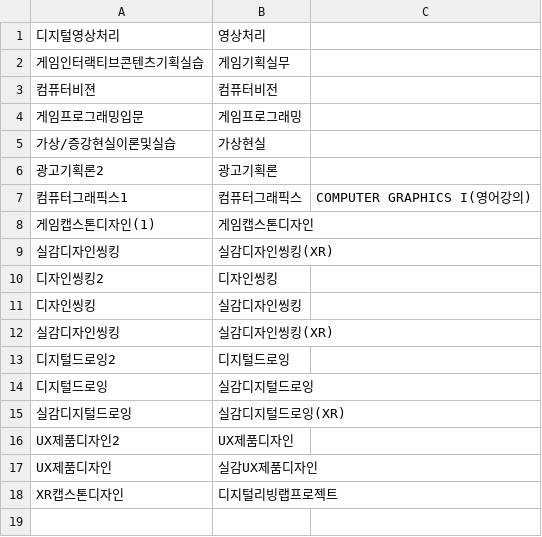
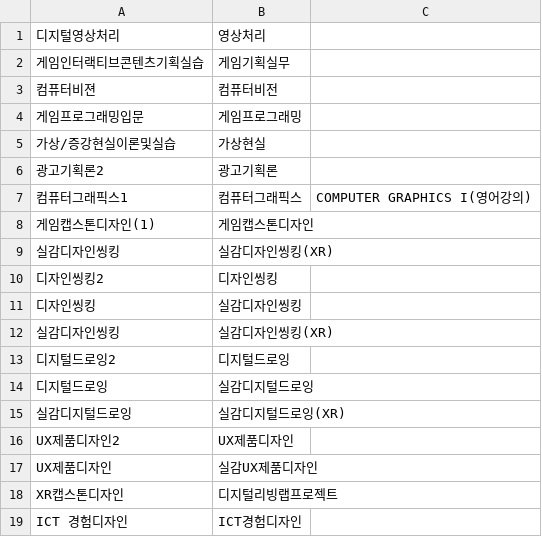
Before and after one commit to zer0ken/degree-verifier, a CSV file: testroot/동일 교과 목록/동일 교과 목록.csv, drawn as a sheet; the diff names each change by its address in the sheet, - before the commit and + after, or states it on an @@ line.

```diff
--- a/testroot/동일 교과 목록/동일 교과 목록.csv
+++ b/testroot/동일 교과 목록/동일 교과 목록.csv
+row 19: ICT 경험디자인 | ICT경험디자인
```
Also changed, not shown: testroot/성적표/테스트.csv, 14 other files.
